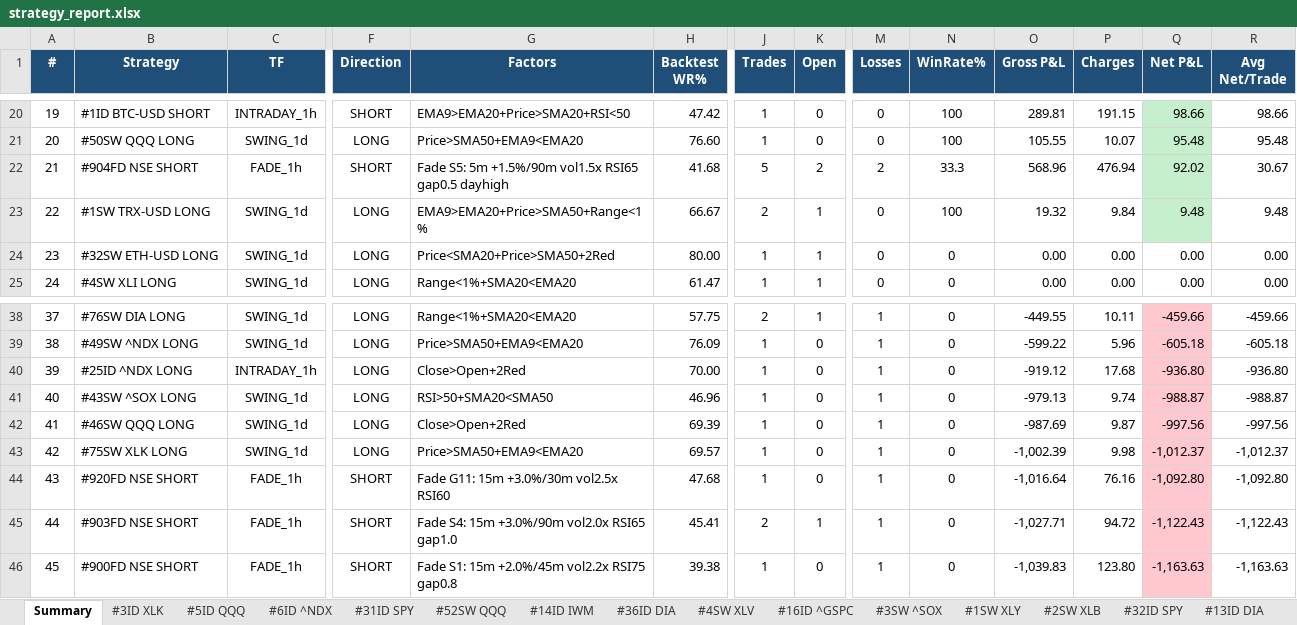
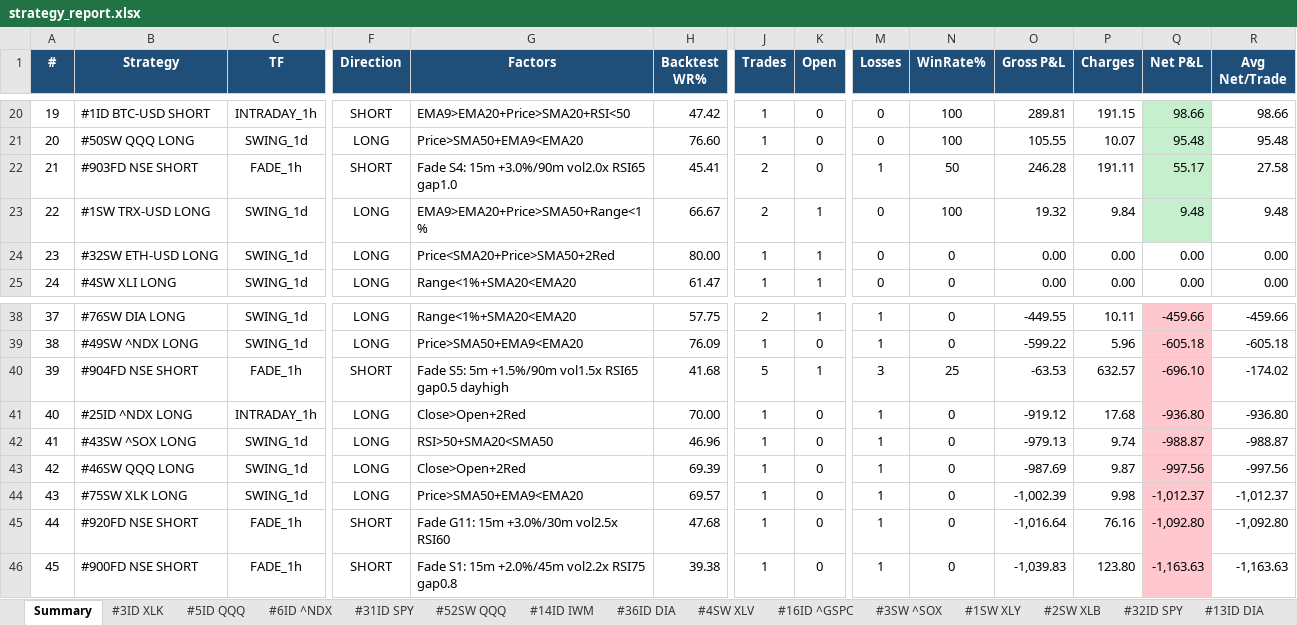
Before and after one commit to thokfoot/free-4-market-master, an Excel workbook: logs/strategy_report.xlsx, sheet Summary, drawn as a sheet; only a part is shown, gaps mark what is left out; values as stored, in another font and other column widths than the file's, no borders; removed rows and columns are numbered as before the commit, all else as after; rows hold the shown columns only; the diff names each change by its address in the sheet, - before the commit and + after, or states it on an @@ line.

```diff
--- a/logs/strategy_report.xlsx (sheet Summary)
+++ b/logs/strategy_report.xlsx (sheet Summary)
-B22 (Strategy): #904FD NSE SHORT
+B22 (Strategy): #903FD NSE SHORT
-G22 (Factors): Fade S5: 5m +1.5%/90m vol1.5x RSI65 gap0.5 dayhigh
+G22 (Factors): Fade S4: 15m +3.0%/90m vol2.0x RSI65 gap1.0
-H22 (Backtest WR%): 41.68
+H22 (Backtest WR%): 45.41
-J22 (Trades): 5
+J22 (Trades): 2
-K22 (Open): 2
+K22 (Open): 0
-M22 (Losses): 2
+M22 (Losses): 1
-N22 (WinRate%): 33.3
+N22 (WinRate%): 50
-O22 (Gross P&L): 568.96
+O22 (Gross P&L): 246.28
-P22 (Charges): 476.94
+P22 (Charges): 191.11
-Q22 (Net P&L): 92.02
+Q22 (Net P&L): 55.17
-R22 (Avg Net/Trade): 30.67
+R22 (Avg Net/Trade): 27.58
+row 40: 39 | #904FD NSE SHORT | FADE_1h | SHORT | Fade S5: 5m +1.5%/90m vol1.5x RSI65 gap0.5 dayhigh | 41.68 | 5 | 1 | 3 | 25 | -63.53 | 632.57 | -696.10 | -174.02
-A41 (#): 39
+A41 (#): 40
-A42 (#): 40
+A42 (#): 41
-A43 (#): 41
+A43 (#): 42
-A44 (#): 42
+A44 (#): 43
-row 44: 43 | #920FD NSE SHORT | FADE_1h | SHORT | Fade G11: 15m +3.0%/30m vol2.5x RSI60 | 47.68 | 1 | 0 | 1 | 0 | -1,016.64 | 76.16 | -1,092.80 | -1,092.80
-B45 (Strategy): #903FD NSE SHORT
+B45 (Strategy): #920FD NSE SHORT
-G45 (Factors): Fade S4: 15m +3.0%/90m vol2.0x RSI65 gap1.0
+G45 (Factors): Fade G11: 15m +3.0%/30m vol2.5x RSI60
-H45 (Backtest WR%): 45.41
+H45 (Backtest WR%): 47.68
-J45 (Trades): 2
+J45 (Trades): 1
-K45 (Open): 1
+K45 (Open): 0
-O45 (Gross P&L): -1,027.71
+O45 (Gross P&L): -1,016.64
-P45 (Charges): 94.72
+P45 (Charges): 76.16
-Q45 (Net P&L): -1,122.43
+Q45 (Net P&L): -1,092.80
-R45 (Avg Net/Trade): -1,122.43
+R45 (Avg Net/Trade): -1,092.80
```
Also changed, not shown: sheet #903FD NSE, sheet #904FD NSE, sheet Portfolio, other sheet tabs, 6 other files.
